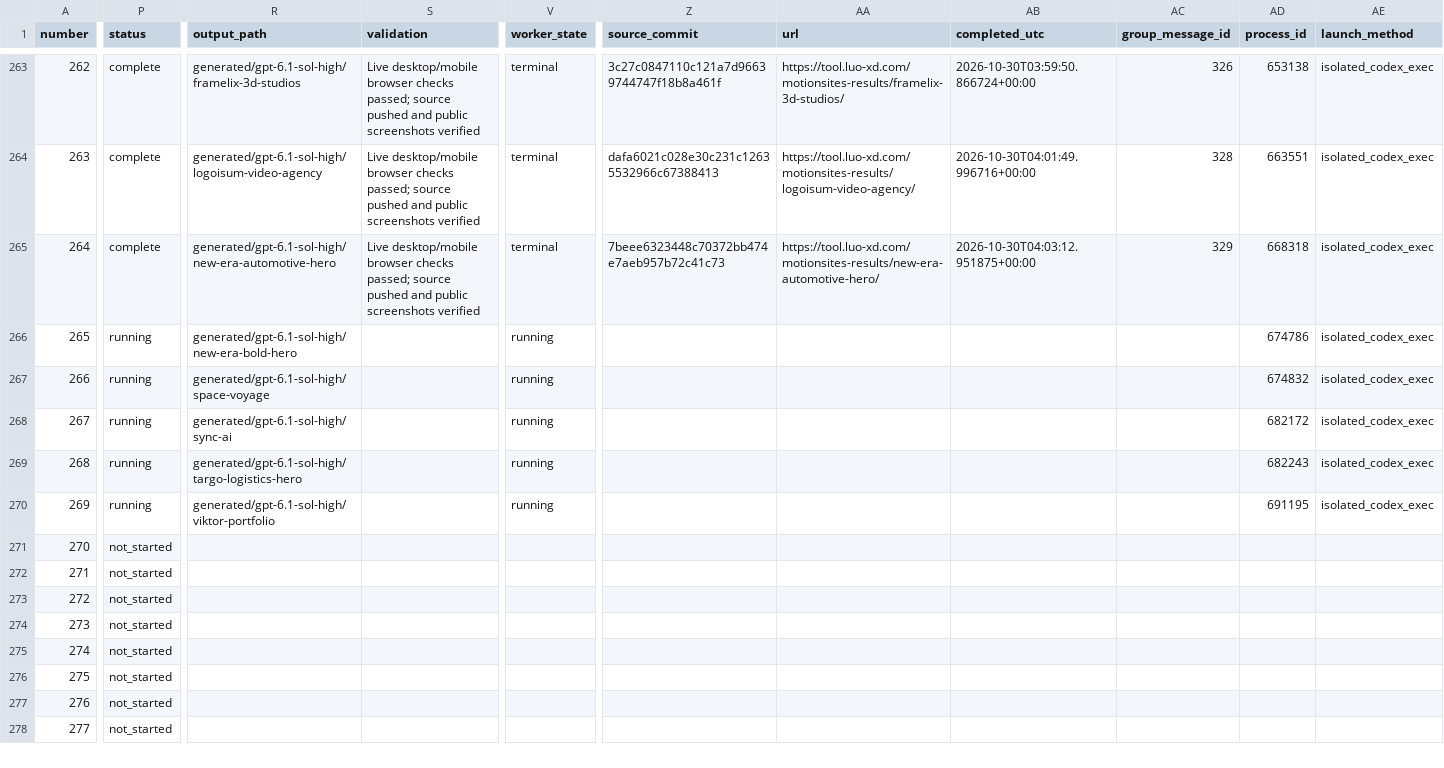
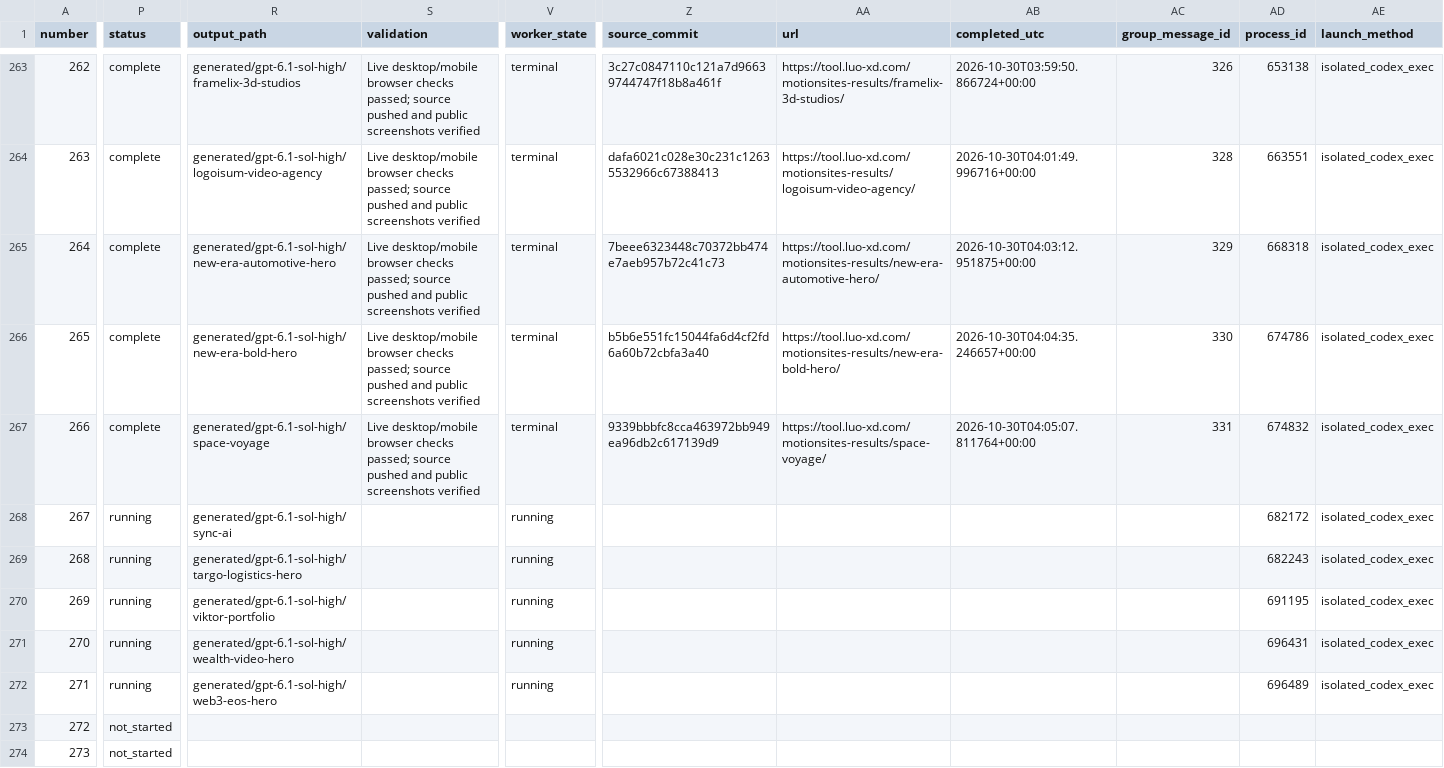
Before and after one commit to radish40/MotionSites, a CSV file: docs/gpt-6.1-sol-high/inventory.csv, drawn as a sheet; only a part is shown, gaps mark what is left out; the shorter side is filled out with more unchanged rows; the diff covers the shown part only; the diff names each change by its address in the sheet, - before the commit and + after, or states it on an @@ line.

```diff
--- a/docs/gpt-6.1-sol-high/inventory.csv
+++ b/docs/gpt-6.1-sol-high/inventory.csv
-P266:P267 (status): running
+P266:P267 (status): complete
-S266:S267 (validation): (empty)
+S266:S267 (validation): Live desktop/mobile browser checks passed; source pushed and public screenshots verified
-V266:V267 (worker_state): running
+V266:V267 (worker_state): terminal
-Z266 (source_commit): (empty)
+Z266 (source_commit): b5b6e551fc15044fa6d4cf2fd6a60b72cbfa3a40
-AA266 (url): (empty)
+AA266 (url): https://tool.luo-xd.com/motionsites-results/new-era-bold-hero/
-AB266 (completed_utc): (empty)
+AB266 (completed_utc): 2026-10-30T04:04:35.246657+00:00
-AC266 (group_message_id): (empty)
+AC266 (group_message_id): 330
-Z267 (source_commit): (empty)
+Z267 (source_commit): 9339bbbfc8cca463972bb949ea96db2c617139d9
-AA267 (url): (empty)
+AA267 (url): https://tool.luo-xd.com/motionsites-results/space-voyage/
-AB267 (completed_utc): (empty)
+AB267 (completed_utc): 2026-10-30T04:05:07.811764+00:00
-AC267 (group_message_id): (empty)
+AC267 (group_message_id): 331
-P271:P272 (status): not_started
+P271:P272 (status): running
-R271 (output_path): (empty)
+R271 (output_path): generated/gpt-6.1-sol-high/wealth-video-hero
-V271:V272 (worker_state): (empty)
+V271:V272 (worker_state): running
-AD271 (process_id): (empty)
+AD271 (process_id): 696431
-AE271:AE272 (launch_method): (empty)
+AE271:AE272 (launch_method): isolated_codex_exec
-R272 (output_path): (empty)
+R272 (output_path): generated/gpt-6.1-sol-high/web3-eos-hero
-AD272 (process_id): (empty)
+AD272 (process_id): 696489
```
Also changed, not shown: 4 edited cells elsewhere in this file, 4 other files.
